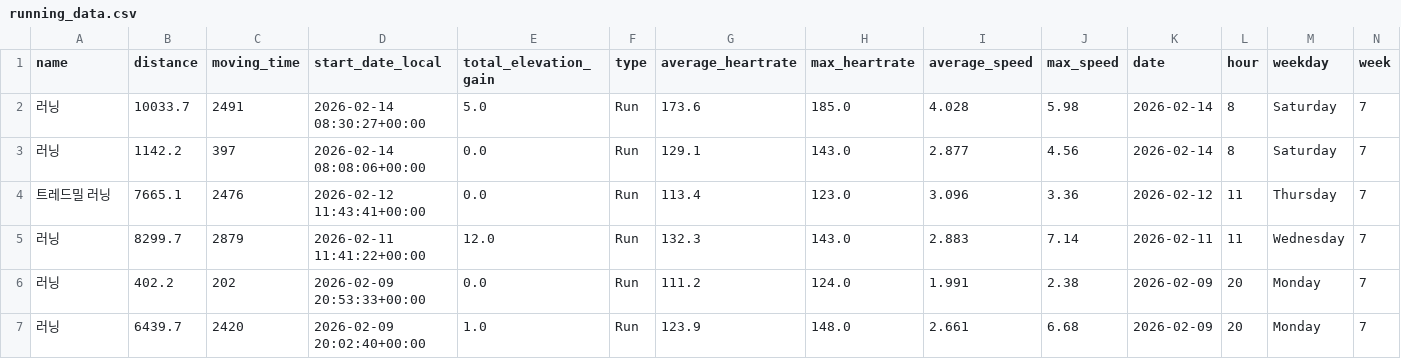
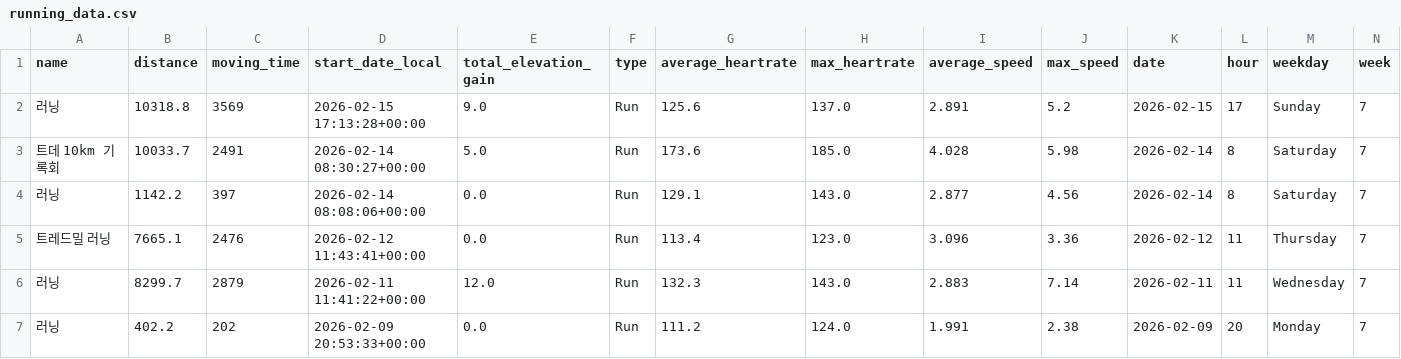
Before and after one commit to feat11/running-analytics, a CSV file: running_data.csv, drawn as a sheet; only a part is shown; the shorter side is filled out with more unchanged rows; addresses are those after the commit; rows hold the shown columns only; the diff names each change by its address in the sheet, - before the commit and + after, or states it on an @@ line.

```diff
--- a/running_data.csv
+++ b/running_data.csv
+row 2: 러닝 | 10318.8 | 3569 | 2026-02-15 17:13:28+00:00 | 9.0 | Run | 125.6 | 137.0 | 2.891 | 5.2 | 2026-02-15 | 17 | Sunday | 7
-A3 (name): 러닝
+A3 (name): 트데 10km 기록회
```
Also changed, not shown: 1 other file.
